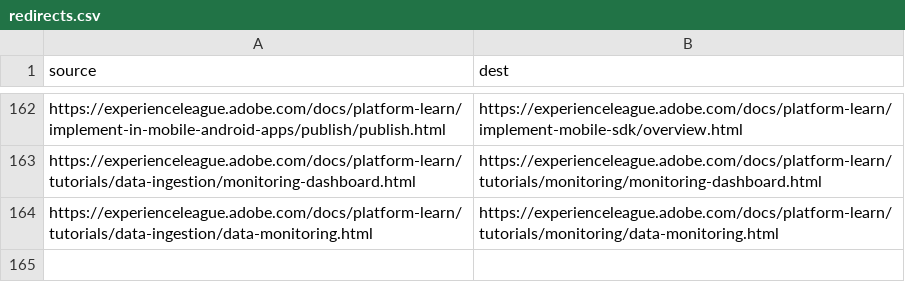
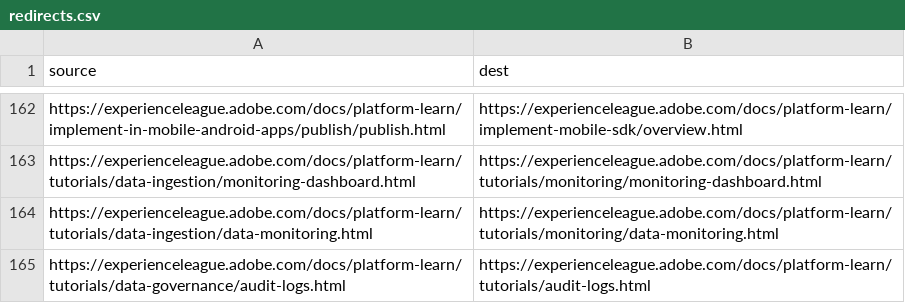
Before and after one commit to AdobeDocs/platform-learn.en, a CSV file: redirects.csv, drawn as a sheet; only a part is shown, gaps mark what is left out.

Commit message:
adding new pages, moving Audit logs

```diff
--- a/redirects.csv
+++ b/redirects.csv
@@ -164 +164,2 @@ https://experienceleague.adobe.com/docs/platform-learn/tutorials/data-ingestion/
 https://experienceleague.adobe.com/docs/platform-learn/tutorials/data-ingestion/data-monitoring.html,https://experienceleague.adobe.com/docs/platform-learn/tutorials/monitoring/data-monitoring.html
+https://experienceleague.adobe.com/docs/platform-learn/tutorials/data-governance/audit-logs.html,https://experienceleague.adobe.com/docs/platform-learn/tutorials/audit-logs.html
```
Also changed, not shown: 4 other files.
